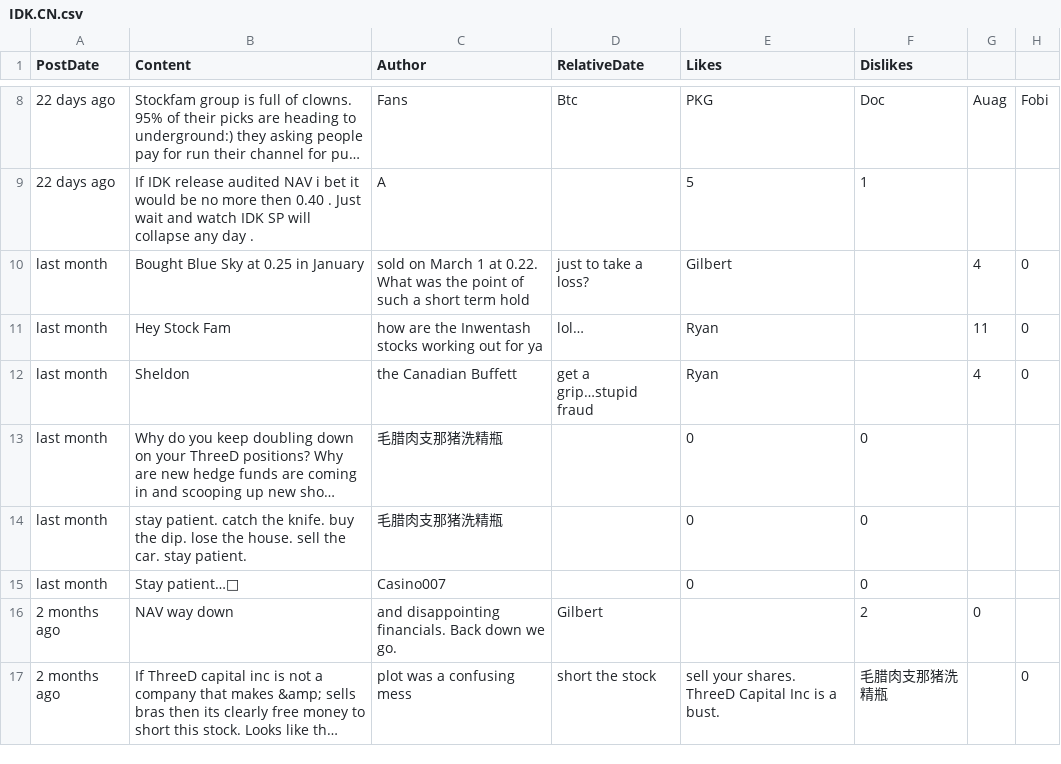
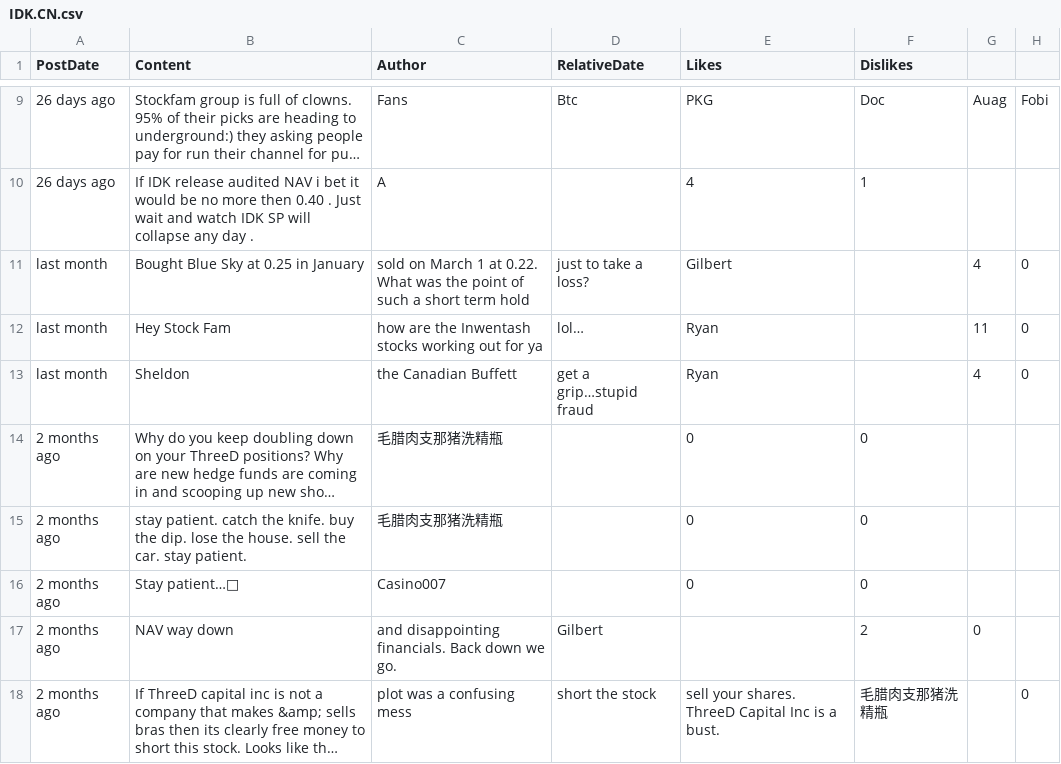
Before and after one commit to dli-invest/conscrap, a CSV file: data/IDK.CN.csv, drawn as a sheet; only a part is shown, gaps mark what is left out; long unchanged cells end in …; addresses are those after the commit; the diff covers the shown part only; the diff names each change by its address in the sheet, - before the commit and + after, or states it on an @@ line.

```diff
--- a/data/IDK.CN.csv
+++ b/data/IDK.CN.csv
-A9:A10 (PostDate): 22 days ago
+A9:A10 (PostDate): 26 days ago
-E10 (Likes): 5
+E10 (Likes): 4
-A14:A16 (PostDate): last month
+A14:A16 (PostDate): 2 months ago
```
Also changed, not shown: 1 added row and 32 edited cells elsewhere in this file, 1 other file.
